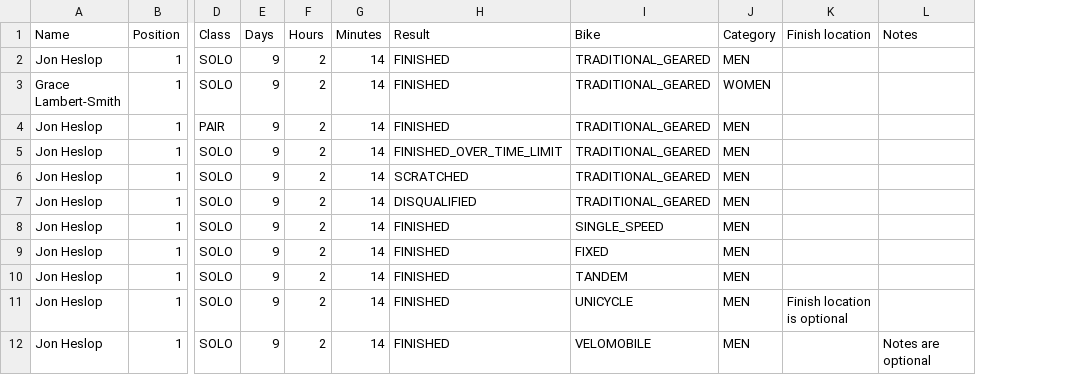
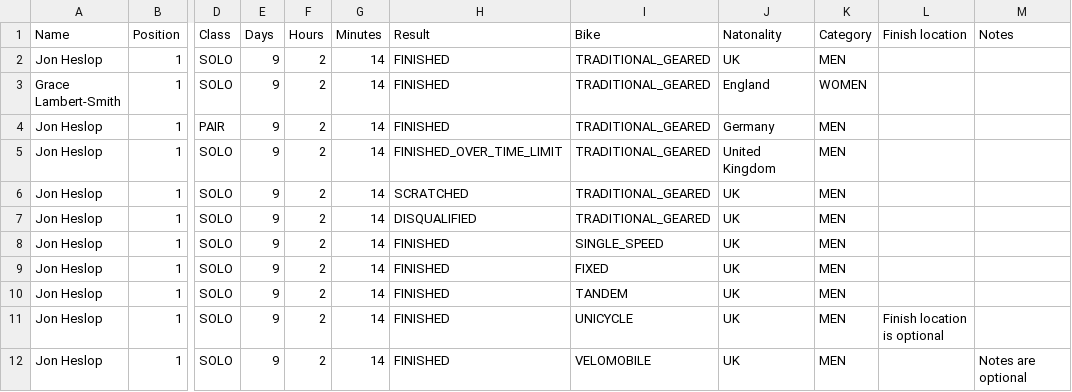
Before and after one commit to lamary/dotwatcher-upload, a CSV file: public/sample.csv, drawn as a sheet; only a part is shown, gaps mark what is left out; the diff names each change by its address in the sheet, - before the commit and + after, or states it on an @@ line.

Commit message:
update sample file

```diff
--- a/public/sample.csv
+++ b/public/sample.csv
+column J (Natonality), rows 2-12: UK | England | Germany | United Kingdom | UK | UK | UK | UK | UK | UK | UK
```
